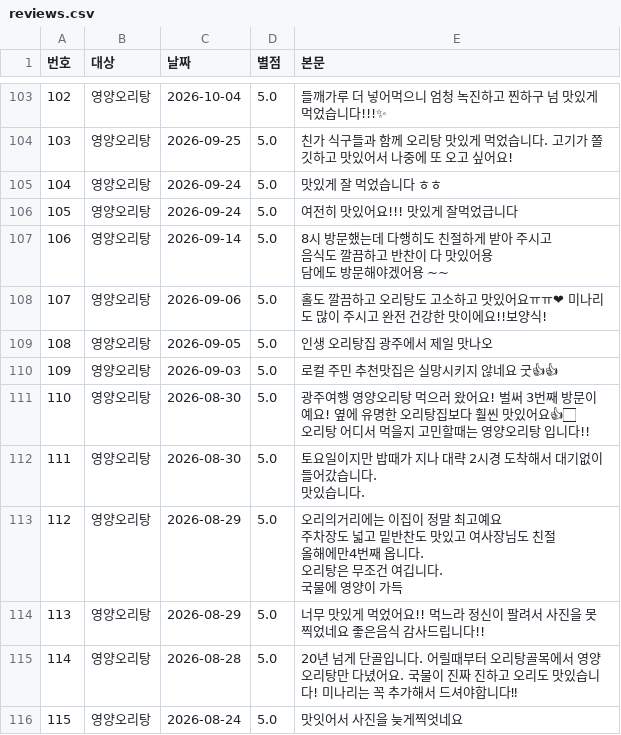
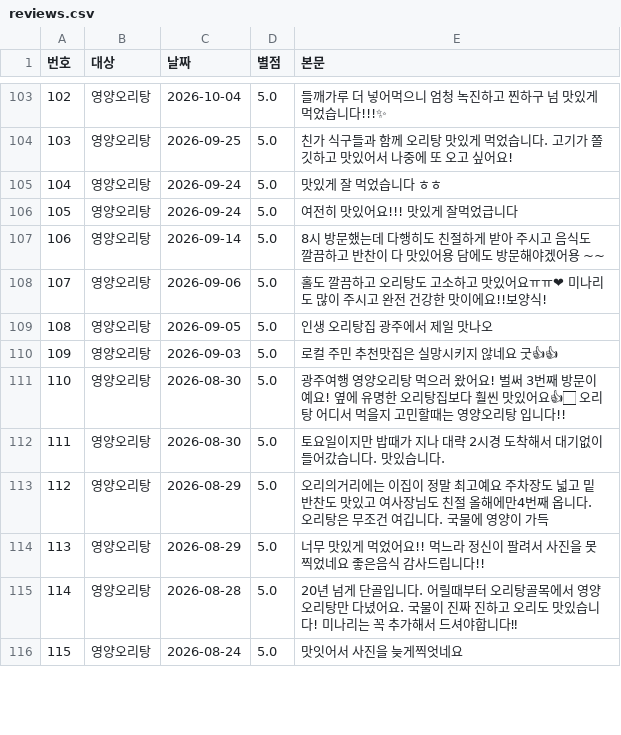
Before and after one commit to jjunyeongpark/jjunyeong-park, a CSV file: 박준영/오리탕/naver-reviews/reviews.csv, drawn as a sheet; only a part is shown, gaps mark what is left out; ↵ is a line break in a cell; the diff covers the shown part only; the diff names each change by its address in the sheet, - before the commit and + after, or states it on an @@ line.

```diff
--- a/박준영/오리탕/naver-reviews/reviews.csv
+++ b/박준영/오리탕/naver-reviews/reviews.csv
-E107 (본문): …어용 ~~
+E107 (본문): …어용 ~~
-E111 (본문): …입니다!!
+E111 (본문): …입니다!!
-E112 (본문): 토요일이지만 밥때가 지나 대략 2시경 도착해서 대기없이 들어갔습니다. ↵ 맛있습니다.
+E112 (본문): 토요일이지만 밥때가 지나 대략 2시경 도착해서 대기없이 들어갔습니다. 맛있습니다.
-E113 (본문): …이 가득
+E113 (본문): …이 가득
```
Also changed, not shown: 79 edited cells elsewhere in this file.
